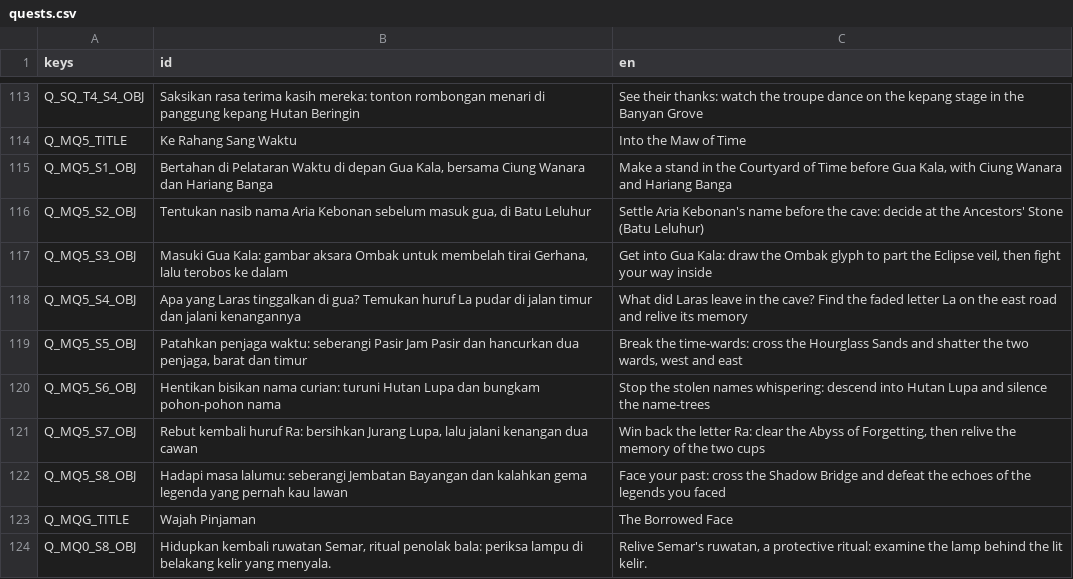
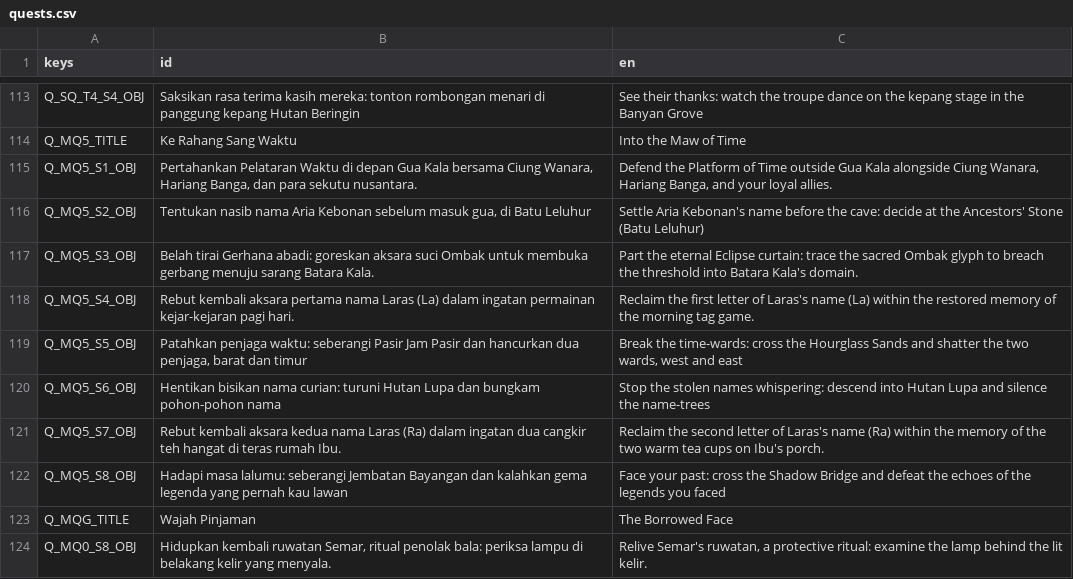
Before and after one commit to enclaireee/AksaraKala, a CSV file: data/text/quests.csv, drawn as a sheet; only a part is shown, gaps mark what is left out; the diff covers the shown part only.

Commit message:
Overhaul quest flow, natural dialogue across Acts I-VI, and compact quest notification UI
- Remove market stallkeeper detour in Prologue, re-route to Cepot outside Sanggar
- Overhaul ~120 dialogue lines across Acts I-VI with grounded RPG voices and clear cultural explanations (Ruwatan, Sandekala, Oncor, Boeh Rarang, Uwa Lengser, Gejog Lesung, Timun Mas pouches, Sedekah Laut)
- Polish 60+ quest tracker objectives and hints in quests.csv to be action-oriented
- Redesign quest update banner in ui/hud.gd into a compact, noticeable 164x24 floating notification pill with gold accents and panel frame
- Regenerate data/quests/mq*.tres and reimport binary .translation files
- Ensure 100% pass across all headless test suites

```diff
--- a/data/text/quests.csv
+++ b/data/text/quests.csv
@@ -114,9 +114,9 @@ Q_SQ_T4_S4_OBJ,Saksikan rasa terima kasih mereka: tonton rombongan menari di pan
 Q_MQ5_TITLE,Ke Rahang Sang Waktu,Into the Maw of Time
-Q_MQ5_S1_OBJ,"Bertahan di Pelataran Waktu di depan Gua Kala, bersama Ciung Wanara dan Hariang Banga","Make a stand in the Courtyard of Time before Gua Kala, with Ciung Wanara and Hariang Banga"
+Q_MQ5_S1_OBJ,"Pertahankan Pelataran Waktu di depan Gua Kala bersama Ciung Wanara, Hariang Banga, dan para sekutu nusantara.","Defend the Platform of Time outside Gua Kala alongside Ciung Wanara, Hariang Banga, and your loyal allies."
 Q_MQ5_S2_OBJ,"Tentukan nasib nama Aria Kebonan sebelum masuk gua, di Batu Leluhur",Settle Aria Kebonan's name before the cave: decide at the Ancestors' Stone (Batu Leluhur)
-Q_MQ5_S3_OBJ,"Masuki Gua Kala: gambar aksara Ombak untuk membelah tirai Gerhana, lalu terobos ke dalam","Get into Gua Kala: draw the Ombak glyph to part the Eclipse veil, then fight your way inside"
-Q_MQ5_S4_OBJ,Apa yang Laras tinggalkan di gua? Temukan huruf La pudar di jalan timur dan jalani kenangannya,What did Laras leave in the cave? Find the faded letter La on the east road and relive its memory
+Q_MQ5_S3_OBJ,Belah tirai Gerhana abadi: goreskan aksara suci Ombak untuk membuka gerbang menuju sarang Batara Kala.,Part the eternal Eclipse curtain: trace the sacred Ombak glyph to breach the threshold into Batara Kala's domain.
+Q_MQ5_S4_OBJ,Rebut kembali aksara pertama nama Laras (La) dalam ingatan permainan kejar-kejaran pagi hari.,Reclaim the first letter of Laras's name (La) within the restored memory of the morning tag game.
 Q_MQ5_S5_OBJ,"Patahkan penjaga waktu: seberangi Pasir Jam Pasir dan hancurkan dua penjaga, barat dan timur","Break the time-wards: cross the Hourglass Sands and shatter the two wards, west and east"
 Q_MQ5_S6_OBJ,Hentikan bisikan nama curian: turuni Hutan Lupa dan bungkam pohon-pohon nama,Stop the stolen names whispering: descend into Hutan Lupa and silence the name-trees
-Q_MQ5_S7_OBJ,"Rebut kembali huruf Ra: bersihkan Jurang Lupa, lalu jalani kenangan dua cawan","Win back the letter Ra: clear the Abyss of Forgetting, then relive the memory of the two cups"
+Q_MQ5_S7_OBJ,Rebut kembali aksara kedua nama Laras (Ra) dalam ingatan dua cangkir teh hangat di teras rumah Ibu.,Reclaim the second letter of Laras's name (Ra) within the memory of the two warm tea cups on Ibu's porch.
 Q_MQ5_S8_OBJ,Hadapi masa lalumu: seberangi Jembatan Bayangan dan kalahkan gema legenda yang pernah kau lawan,Face your past: cross the Shadow Bridge and defeat the echoes of the legends you faced
```
Also changed, not shown: 124 edited cells elsewhere in this file, 29 other files.
